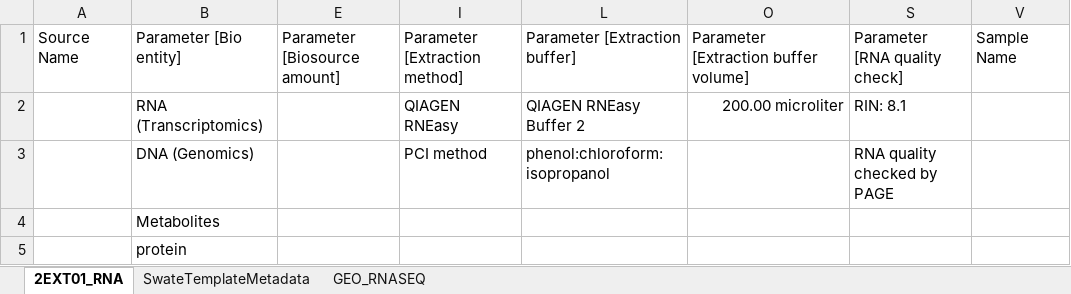
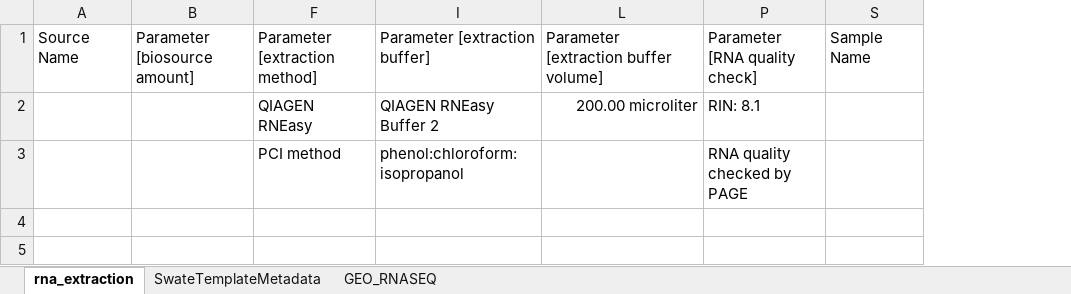
Before and after one commit to nfdi4plants/Swate-templates, an Excel workbook: templates/dataplant/2EXT01_RNA.xlsx, sheet rna_extraction, drawn as a sheet; values as stored, in another font and other column widths than the file's, no borders; table styles not drawn; removed rows and columns are numbered as before the commit, all else as after; the diff names each change by its address in the sheet, - before the commit and + after, or states it on an @@ line.

Commit message:
replace nfdi4pso terms

```diff
--- a/templates/dataplant/2EXT01_RNA.xlsx (sheet rna_extraction)
+++ b/templates/dataplant/2EXT01_RNA.xlsx (sheet rna_extraction)
-sheet tab: 2EXT01_RNA
+sheet tab: rna_extraction
-column B, rows 1-5: Parameter [Bio entity] | RNA (Transcriptomics) | DNA (Genomics) | Metabolites | protein
@@ column E hidden, row 1: Parameter [Biosource amount] @@
+column B, row 1: Parameter [biosource amount]
-F1: Parameter [Extraction method]
+F1: Parameter [extraction method]
-I1: Parameter [Extraction buffer]
+I1: Parameter [extraction buffer]
-L1: Parameter [Extraction buffer volume]
+L1: Parameter [extraction buffer volume]
```
Also changed, not shown: hidden cells.
